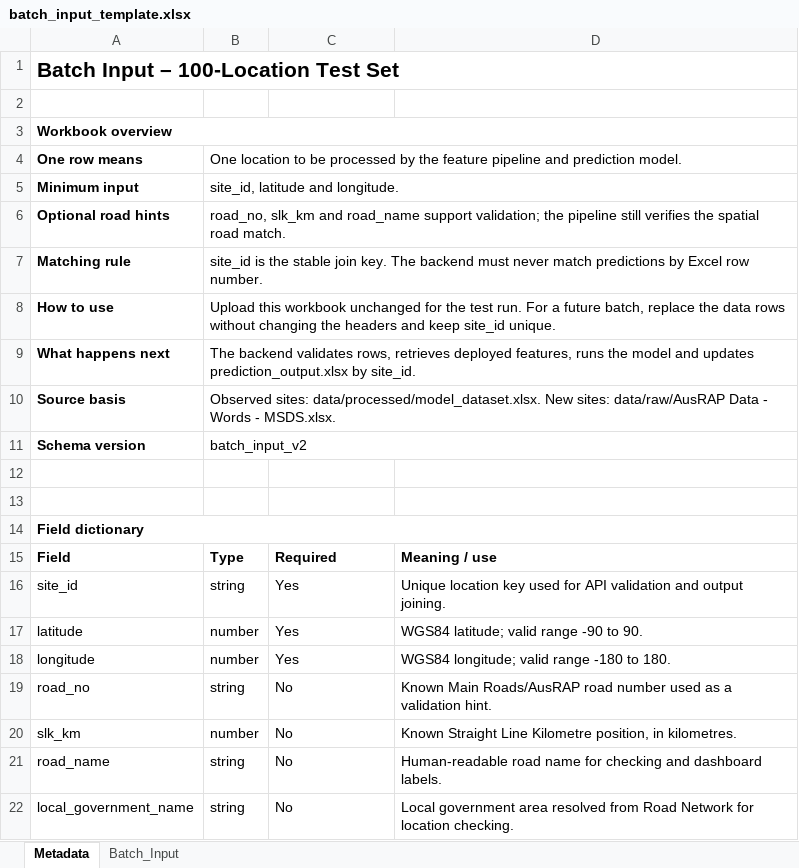
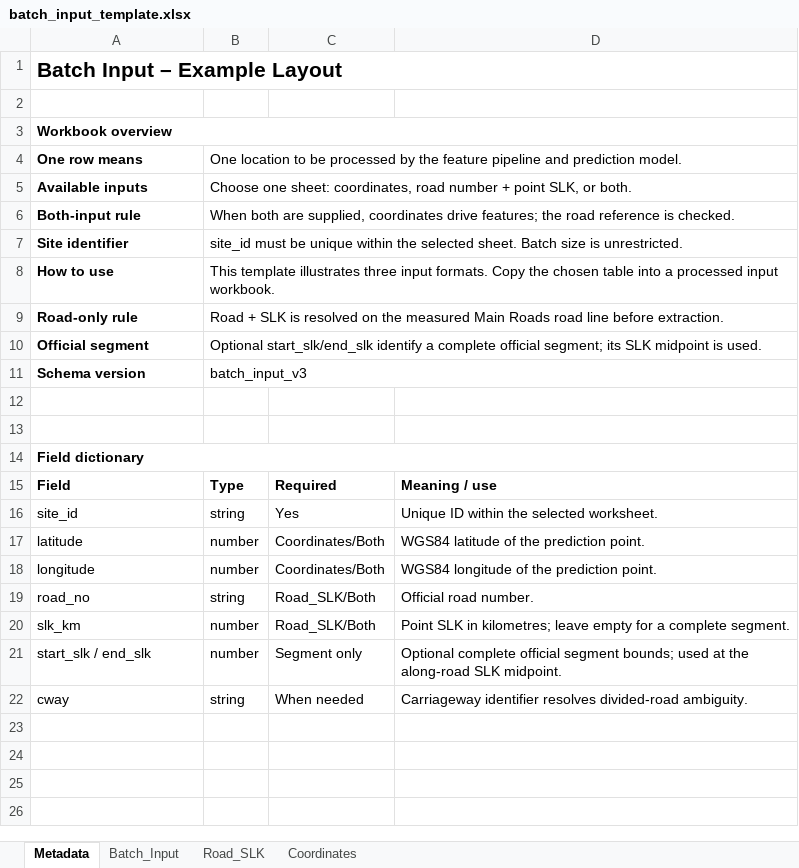
Before and after one commit to CITS5553-G5/Pedestrian-Flow-Prediction-for-Main-Roads-WA, an Excel workbook: data/templates/batch_input_template.xlsx, sheet Metadata, drawn as a sheet; values as stored, in another font and other column widths than the file's, no borders; removed rows and columns are numbered as before the commit, all else as after; the diff names each change by its address in the sheet, - before the commit and + after, or states it on an @@ line.

```diff
--- a/data/templates/batch_input_template.xlsx (sheet Metadata)
+++ b/data/templates/batch_input_template.xlsx (sheet Metadata)
+sheet tab: Road_SLK
+sheet tab: Coordinates
-A1: Batch Input – 100-Location Test Set
+A1: Batch Input – Example Layout
-row 5: Minimum input | site_id, latitude and longitude.
-row 6: Optional road hints | road_no, slk_km and road_name support validation; the pipeline still verifies the spatial road match.
-row 7: Matching rule | site_id is the stable join key. The backend must never match predictions by Excel row number.
+row 5: Available inputs | Choose one sheet: coordinates, road number + point SLK, or both.
+row 6: Both-input rule | When both are supplied, coordinates drive features; the road reference is checked.
+row 7: Site identifier | site_id must be unique within the selected sheet. Batch size is unrestricted.
-B8: Upload this workbook unchanged for the test run. For a future batch, replace the data rows without changing the headers and keep site_id unique.
+B8: This template illustrates three input formats. Copy the chosen table into a processed input workbook.
-row 9: What happens next | The backend validates rows, retrieves deployed features, runs the model and updates prediction_output.xlsx by site_id.
-row 10: Source basis | Observed sites: data/processed/model_dataset.xlsx. New sites: data/raw/AusRAP Data - Words - MSDS.xlsx.
+row 9: Road-only rule | Road + SLK is resolved on the measured Main Roads road line before extraction.
+row 10: Official segment | Optional start_slk/end_slk identify a complete official segment; its SLK midpoint is used.
-B11: batch_input_v2
+B11: batch_input_v3
-D16: Unique location key used for API validation and output joining.
+D16: Unique ID within the selected worksheet.
-C17:C18: Yes
+C17:C18: Coordinates/Both
-D17: WGS84 latitude; valid range -90 to 90.
+D17: WGS84 latitude of the prediction point.
-D18: WGS84 longitude; valid range -180 to 180.
+D18: WGS84 longitude of the prediction point.
-C19:C20: No
+C19:C20: Road_SLK/Both
-D19: Known Main Roads/AusRAP road number used as a validation hint.
+D19: Official road number.
-D20: Known Straight Line Kilometre position, in kilometres.
+D20: Point SLK in kilometres; leave empty for a complete segment.
-row 21: road_name | string | No | Human-readable road name for checking and dashboard labels.
-row 22: local_government_name | string | No | Local government area resolved from Road Network for location checking.
+row 21: start_slk / end_slk | number | Segment only | Optional complete official segment bounds; used at the along-road SLK midpoint.
+row 22: cway | string | When needed | Carriageway identifier resolves divided-road ambiguity.
```
Also changed, not shown: sheet Batch_Input, data/processed/batch_input_dataset.xlsx, data/templates/prediction_output_template.xlsx, 30 other files.
